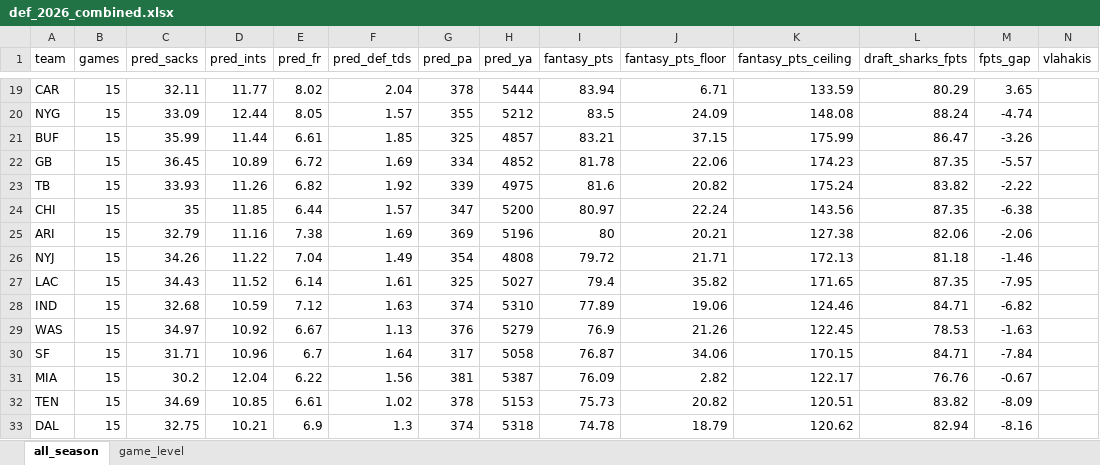
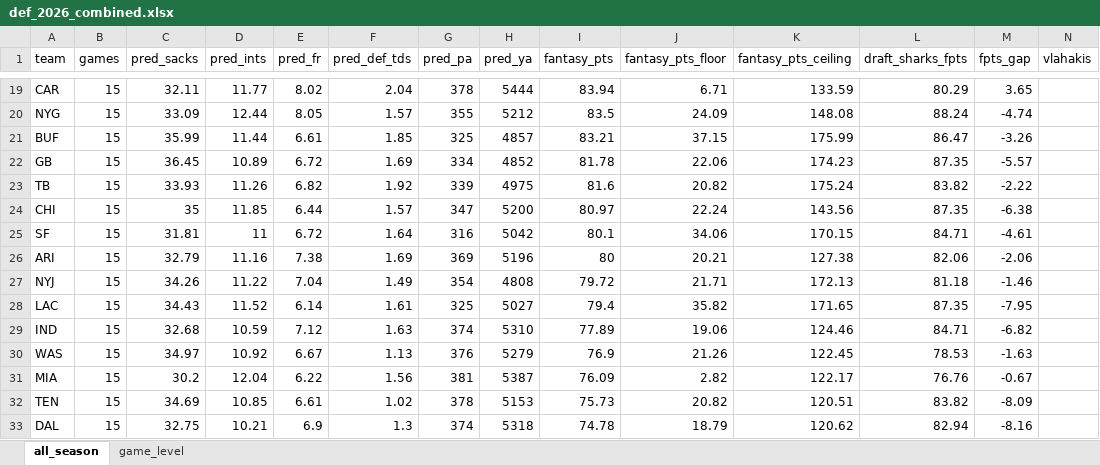
Before and after one commit to egomaniacsfantasy/lineup-lab, an Excel workbook: projections/def_2026_combined.xlsx, sheet all_season, drawn as a sheet; only a part is shown, gaps mark what is left out; values as stored, in another font and other column widths than the file's, no borders; removed rows and columns are numbered as before the commit, all else as after; rows hold the shown columns only; the diff names each change by its address in the sheet, - before the commit and + after, or states it on an @@ line.

Commit message:
Update projections: def_2026_combined.xlsx

```diff
--- a/projections/def_2026_combined.xlsx (sheet all_season)
+++ b/projections/def_2026_combined.xlsx (sheet all_season)
+row 25: SF | 15 | 31.81 | 11 | 6.72 | 1.64 | 316 | 5042 | 80.1 | 34.06 | 170.15 | 84.71 | -4.61
-row 30: SF | 15 | 31.71 | 10.96 | 6.7 | 1.64 | 317 | 5058 | 76.87 | 34.06 | 170.15 | 84.71 | -7.84
```
Also changed, not shown: sheet game_level.
